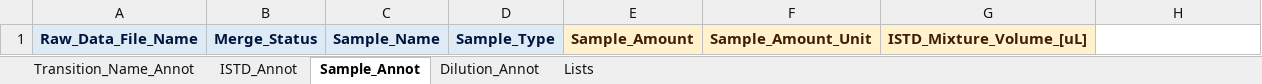
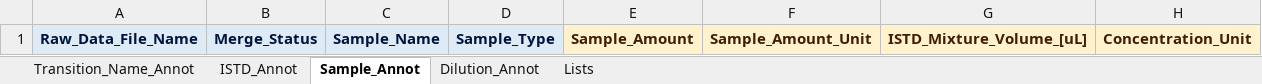
Before and after one commit to SLINGhub/MSTemplate_Creator, an Excel workbook: MSTemplate_Creator.xlsm, sheet Sample_Annot, drawn as a sheet; values as stored, in another font and other column widths than the file's, no borders; charts and pictures not drawn; the diff names each change by its address in the sheet, - before the commit and + after, or states it on an @@ line.

Commit message:
Added features to create concentration units automatically.

```diff
--- a/MSTemplate_Creator.xlsm (sheet Sample_Annot)
+++ b/MSTemplate_Creator.xlsm (sheet Sample_Annot)
-H1: (empty)
+H1: Concentration_Unit
-H1 fill: none
+H1 fill: #FFF2CC
```
Also changed, not shown: sheet Lists, sheet ISTD_Annot, charts or pictures, 19 other files.
